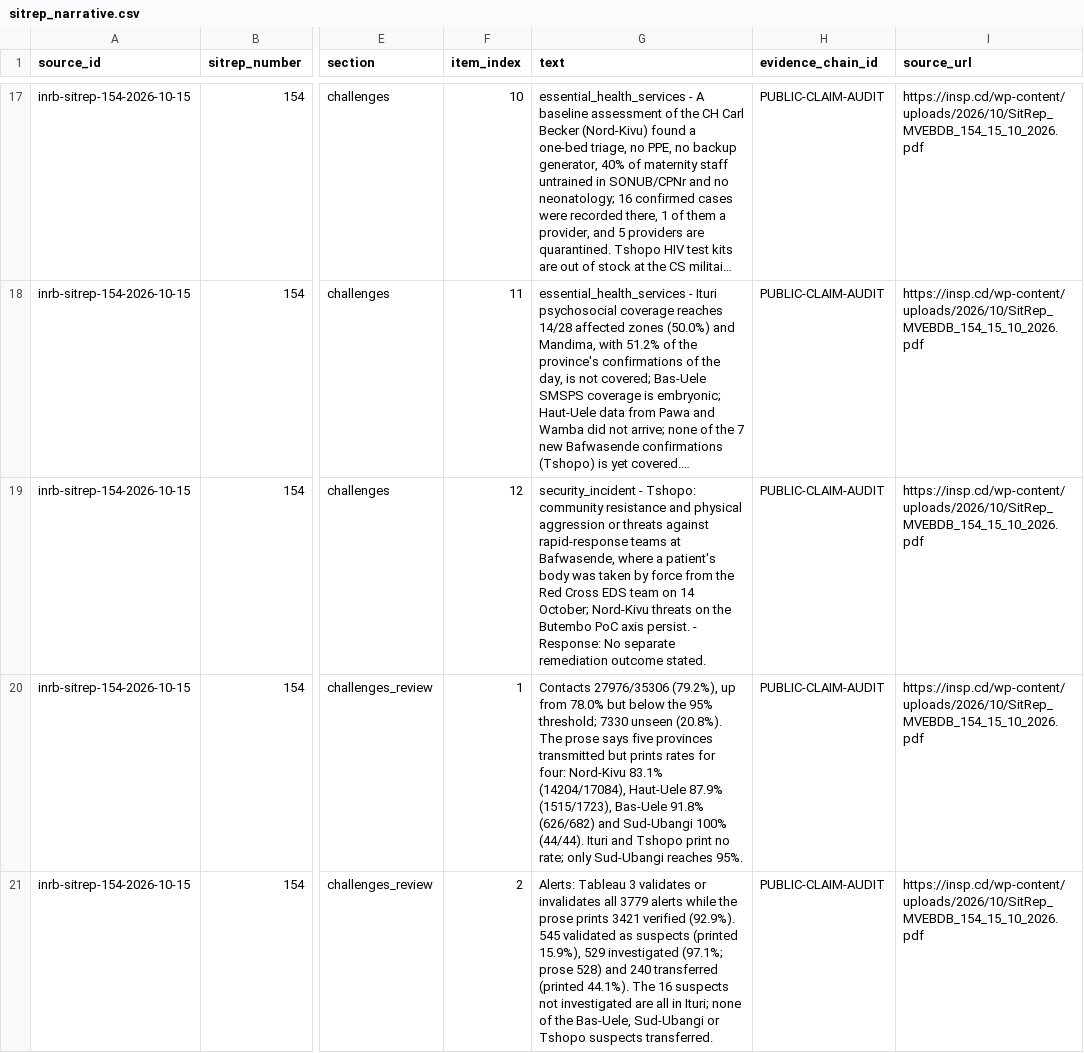
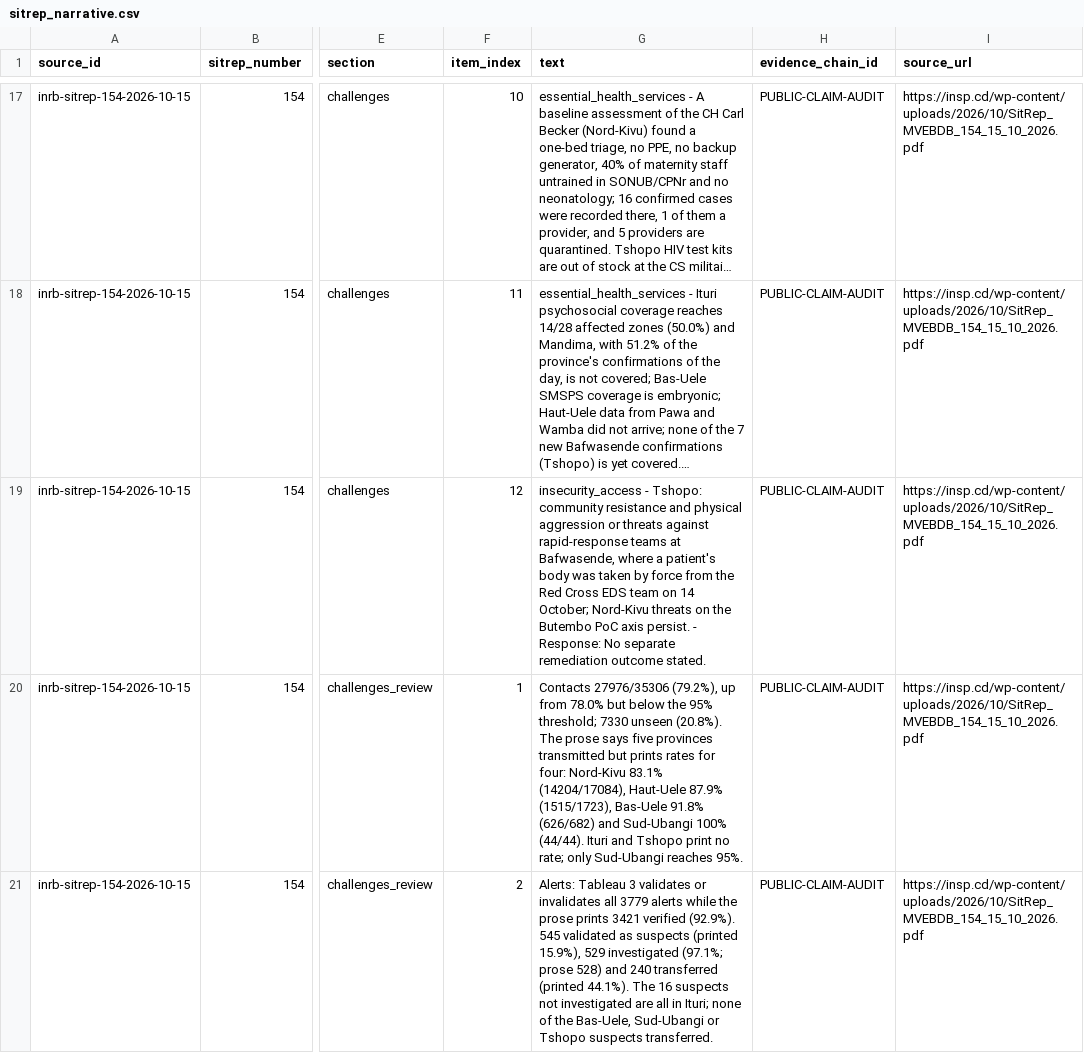
Before and after one commit to ArcedeDev/bdbv-2026-lovs, a CSV file: deliverables/public-health-dataset/sitrep_narrative.csv, drawn as a sheet; only a part is shown, gaps mark what is left out; long unchanged cells end in …; the diff names each change by its address in the sheet, - before the commit and + after, or states it on an @@ line.

Commit message:
SR154: file the Bafwasende security challenge under the existing insecurity_access topic

```diff
--- a/deliverables/public-health-dataset/sitrep_narrative.csv
+++ b/deliverables/public-health-dataset/sitrep_narrative.csv
-G19 (text): security_incident - Tshopo:…
+G19 (text): insecurity_access - Tshopo:…
```
Also changed, not shown: deliverables/public-health-dataset/sources.csv, 6 other files.
